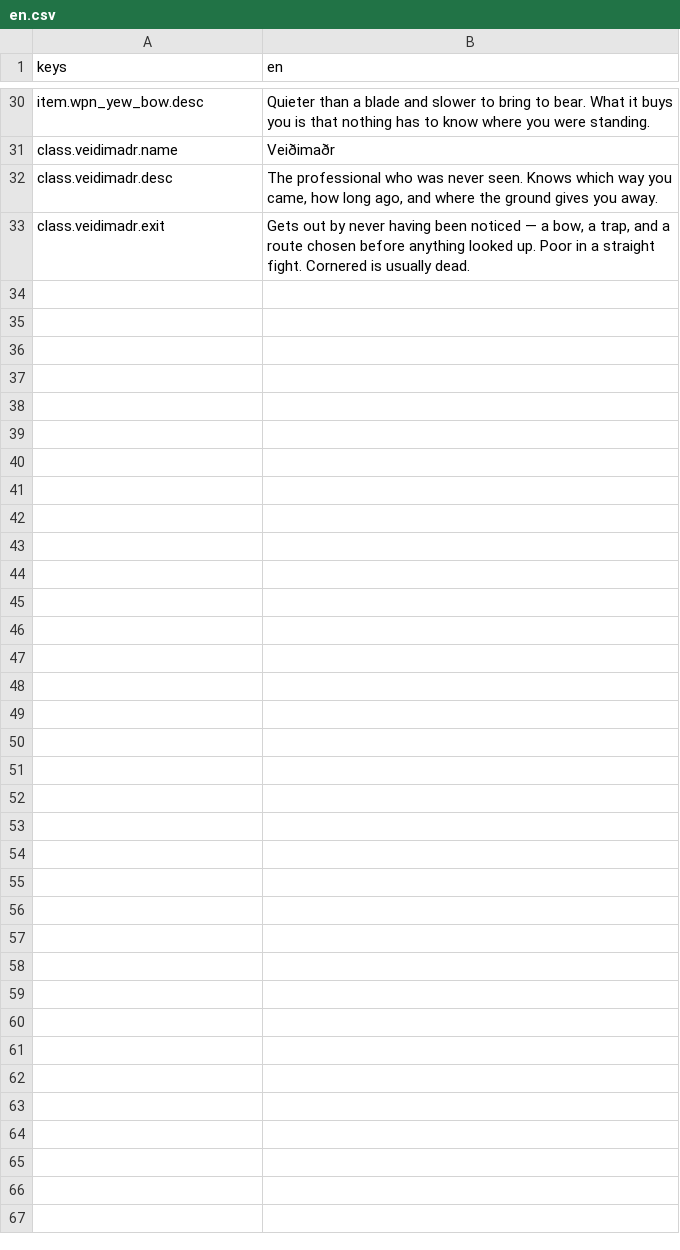
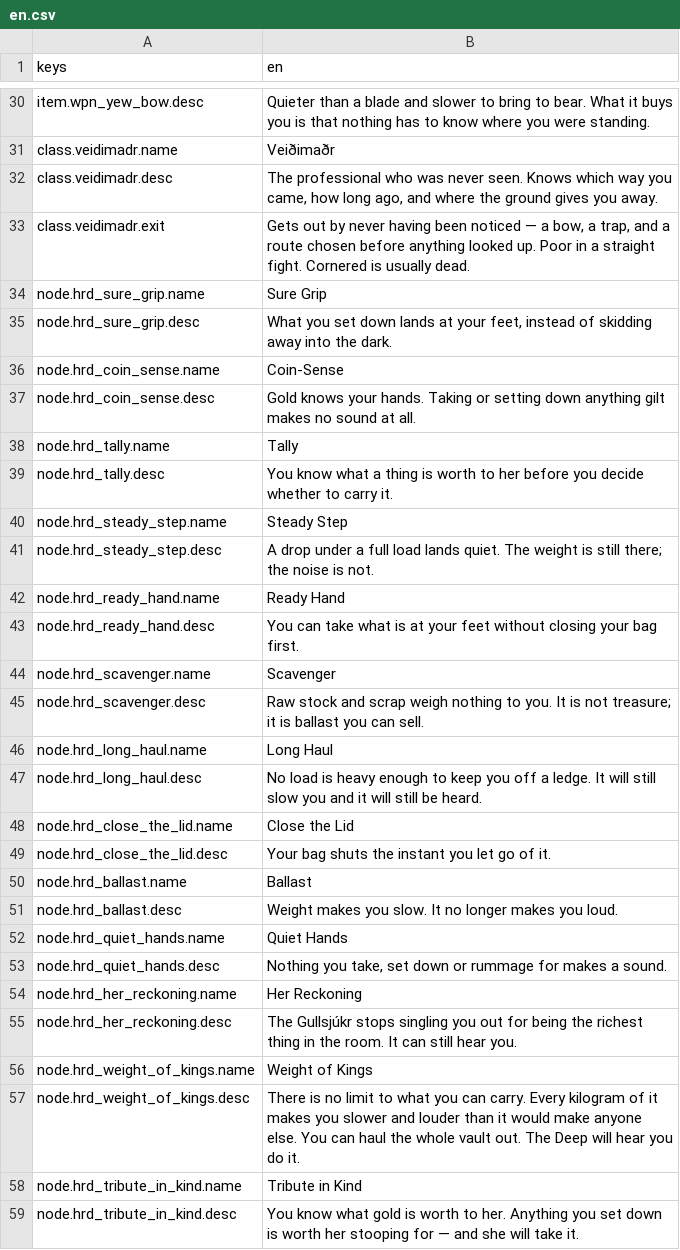
Before and after one commit to JoshuaGessner/she, a CSV file: game/data/locale/en.csv, drawn as a sheet; only a part is shown, gaps mark what is left out.

```diff
--- a/game/data/locale/en.csv
+++ b/game/data/locale/en.csv
@@ -33 +33,27 @@ class.veidimadr.desc,"The professional who was never seen. Knows which way you c
 class.veidimadr.exit,"Gets out by never having been noticed — a bow, a trap, and a route chosen before anything looked up. Poor in a straight fight. Cornered is usually dead."
+node.hrd_sure_grip.name,Sure Grip
+node.hrd_sure_grip.desc,"What you set down lands at your feet, instead of skidding away into the dark."
+node.hrd_coin_sense.name,Coin-Sense
+node.hrd_coin_sense.desc,"Gold knows your hands. Taking or setting down anything gilt makes no sound at all."
+node.hrd_tally.name,Tally
+node.hrd_tally.desc,"You know what a thing is worth to her before you decide whether to carry it."
+node.hrd_steady_step.name,Steady Step
+node.hrd_steady_step.desc,"A drop under a full load lands quiet. The weight is still there; the noise is not."
+node.hrd_ready_hand.name,Ready Hand
+node.hrd_ready_hand.desc,"You can take what is at your feet without closing your bag first."
+node.hrd_scavenger.name,Scavenger
+node.hrd_scavenger.desc,"Raw stock and scrap weigh nothing to you. It is not treasure; it is ballast you can sell."
+node.hrd_long_haul.name,Long Haul
+node.hrd_long_haul.desc,"No load is heavy enough to keep you off a ledge. It will still slow you and it will still be heard."
+node.hrd_close_the_lid.name,Close the Lid
+node.hrd_close_the_lid.desc,"Your bag shuts the instant you let go of it."
+node.hrd_ballast.name,Ballast
+node.hrd_ballast.desc,"Weight makes you slow. It no longer makes you loud."
+node.hrd_quiet_hands.name,Quiet Hands
+node.hrd_quiet_hands.desc,"Nothing you take, set down or rummage for makes a sound."
+node.hrd_her_reckoning.name,Her Reckoning
+node.hrd_her_reckoning.desc,"The Gullsjúkr stops singling you out for being the richest thing in the room. It can still hear you."
+node.hrd_weight_of_kings.name,Weight of Kings
+node.hrd_weight_of_kings.desc,"There is no limit to what you can carry. Every kilogram of it makes you slower and louder than it would make anyone else. You can haul the whole vault out. The Deep will hear you do it."
+node.hrd_tribute_in_kind.name,Tribute in Kind
+node.hrd_tribute_in_kind.desc,"You know what gold is worth to her. Anything you set down is worth her stooping for — and she will take it."
```
Also changed, not shown: 38 other files.
